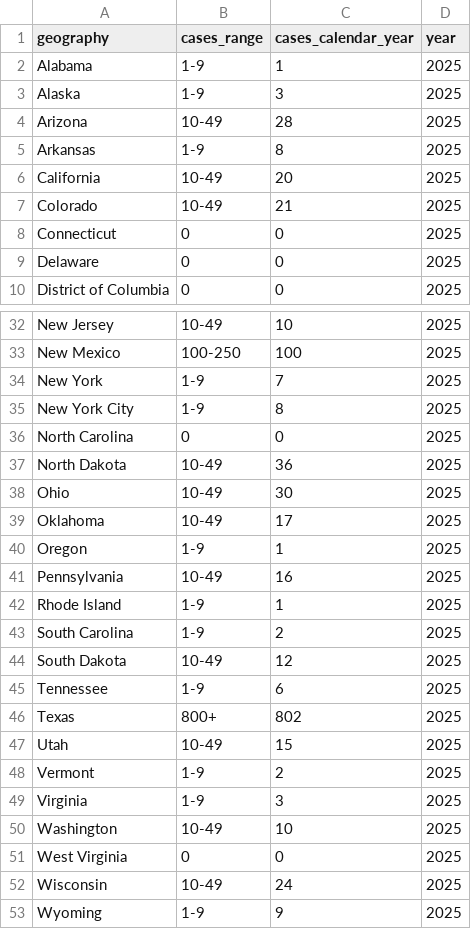
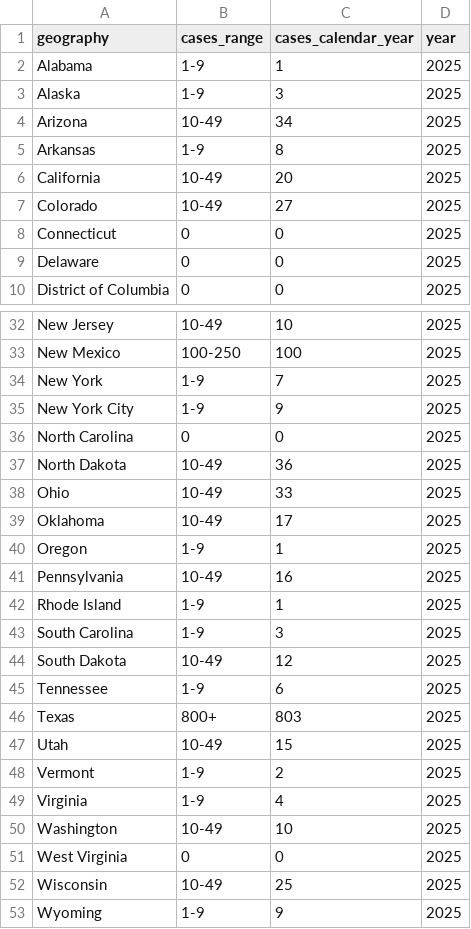
Before and after one commit to annie-jennemann/measles-tracker, a CSV file: last_map_us.csv, drawn as a sheet; only a part is shown, gaps mark what is left out.

```diff
--- a/last_map_us.csv
+++ b/last_map_us.csv
@@ -3,6 +3,6 @@ Alabama,1-9,1,2025
 Alaska,1-9,3,2025
-Arizona,10-49,28,2025
+Arizona,10-49,34,2025
 Arkansas,1-9,8,2025
 California,10-49,20,2025
-Colorado,10-49,21,2025
+Colorado,10-49,27,2025
 Connecticut,0,0,2025
@@ -34,6 +34,6 @@ New Mexico,100-250,100,2025
 New York,1-9,7,2025
-New York City,1-9,8,2025
+New York City,1-9,9,2025
 North Carolina,0,0,2025
 North Dakota,10-49,36,2025
-Ohio,10-49,30,2025
+Ohio,10-49,33,2025
 Oklahoma,10-49,17,2025
@@ -42,12 +42,12 @@ Pennsylvania,10-49,16,2025
 Rhode Island,1-9,1,2025
-South Carolina,1-9,2,2025
+South Carolina,1-9,3,2025
 South Dakota,10-49,12,2025
 Tennessee,1-9,6,2025
-Texas,800+,802,2025
+Texas,800+,803,2025
 Utah,10-49,15,2025
 Vermont,1-9,2,2025
-Virginia,1-9,3,2025
+Virginia,1-9,4,2025
 Washington,10-49,10,2025
 West Virginia,0,0,2025
-Wisconsin,10-49,24,2025
+Wisconsin,10-49,25,2025
 Wyoming,1-9,9,2025
```
